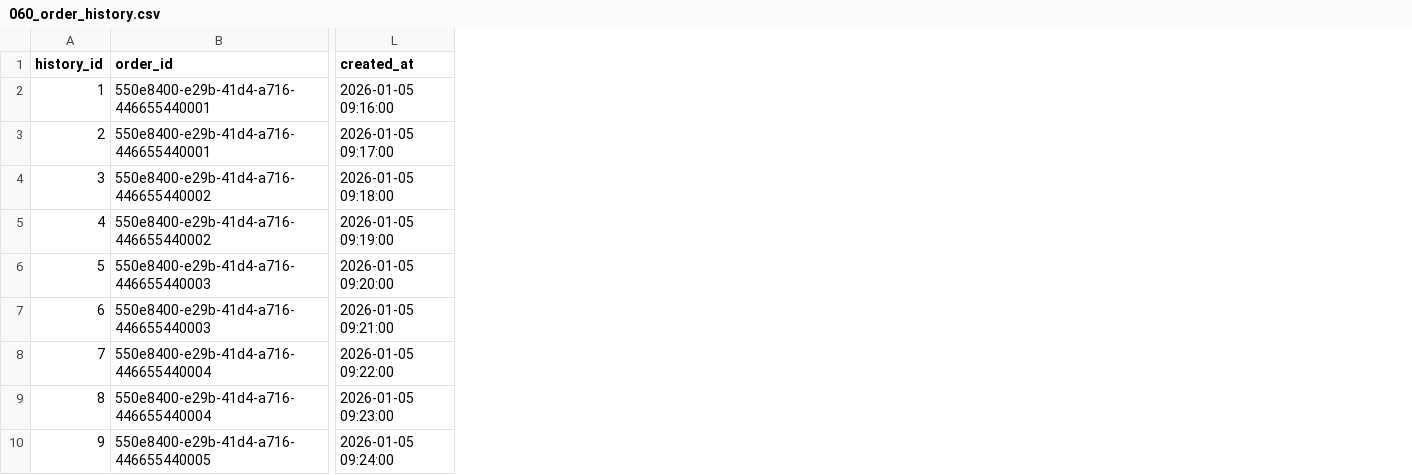
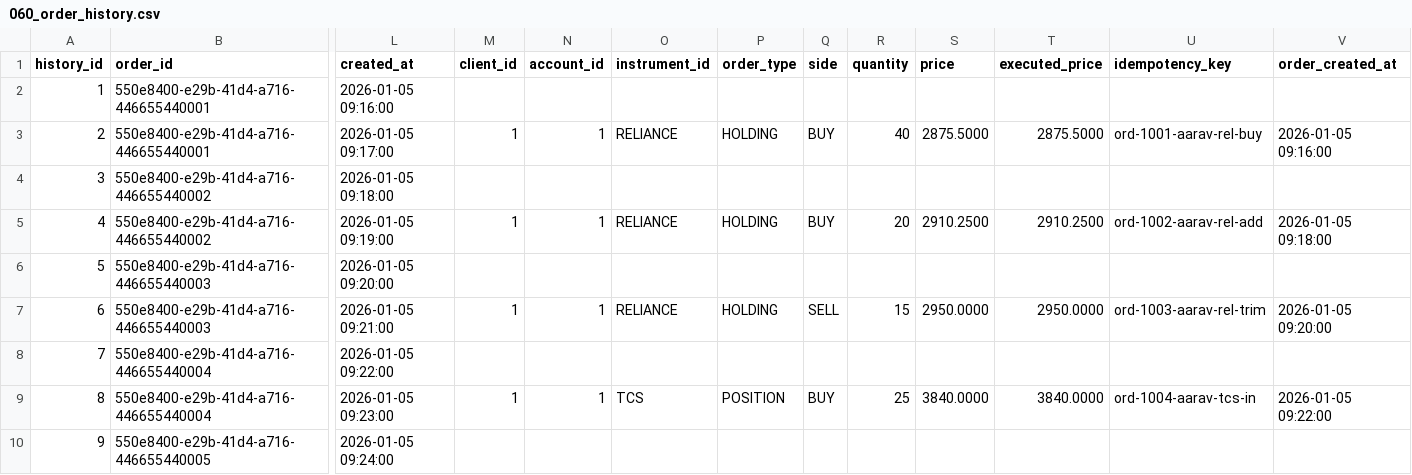
Before and after one commit to Neueda-Learning/Chennai-capstone-SE3-Team1, a CSV file: seed/060_order_history.csv, drawn as a sheet; only a part is shown, gaps mark what is left out; the diff names each change by its address in the sheet, - before the commit and + after, or states it on an @@ line.

```diff
--- a/seed/060_order_history.csv
+++ b/seed/060_order_history.csv
+column M (client_id), rows 3-9: 1 |  | 1 |  | 1 |  | 1
+column N (account_id), rows 3-9: 1 |  | 1 |  | 1 |  | 1
+column O (instrument_id), rows 3-9: RELIANCE |  | RELIANCE |  | RELIANCE |  | TCS
+column P (order_type), rows 3-9: HOLDING |  | HOLDING |  | HOLDING |  | POSITION
+column Q (side), rows 3-9: BUY |  | BUY |  | SELL |  | BUY
+column R (quantity), rows 3-9: 40 |  | 20 |  | 15 |  | 25
+column S (price), rows 3-9: 2875.5000 |  | 2910.2500 |  | 2950.0000 |  | 3840.0000
+column T (executed_price), rows 3-9: 2875.5000 |  | 2910.2500 |  | 2950.0000 |  | 3840.0000
+column U (idempotency_key), rows 3-9: ord-1001-aarav-rel-buy |  | ord-1002-aarav-rel-add |  | ord-1003-aarav-rel-trim |  | ord-1004-aarav-tcs-in
+column V (order_created_at), rows 3-9: 2026-01-05 09:16:00 |  | 2026-01-05 09:18:00 |  | 2026-01-05 09:20:00 |  | 2026-01-05 09:22:00
```
Also changed, not shown: seed/050_orders.csv, 40 other files.
